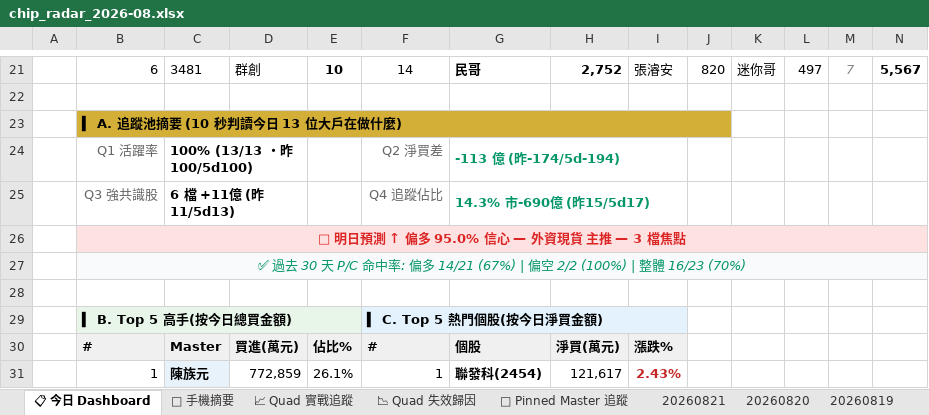
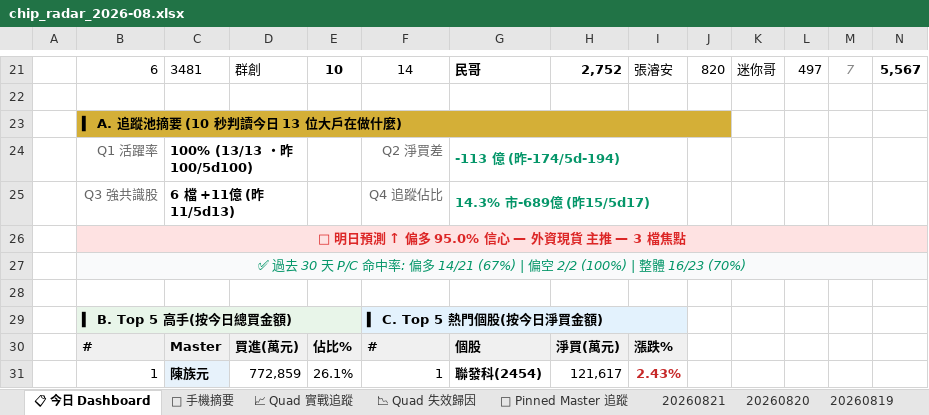
Before and after one commit to DRwillychiu/CHIP_RADAR_TW, an Excel workbook: data/reports/chip_radar_2026-08.xlsx, sheet 📋 今日 Dashboard, drawn as a sheet; only a part is shown, gaps mark what is left out; values as stored, in another font and other column widths than the file's, no borders; conditional formats and table styles not drawn; the diff names each change by its address in the sheet, - before the commit and + after, or states it on an @@ line.

```diff
--- a/data/reports/chip_radar_2026-08.xlsx (sheet 📋 今日 Dashboard)
+++ b/data/reports/chip_radar_2026-08.xlsx (sheet 📋 今日 Dashboard)
-G25: 14.3% 市-690億 (昨15/5d17)
+G25: 14.3% 市-689億 (昨15/5d17)
```
Also changed, not shown: sheet 20260821, data/reports/latest.xlsx, 20 other files.
